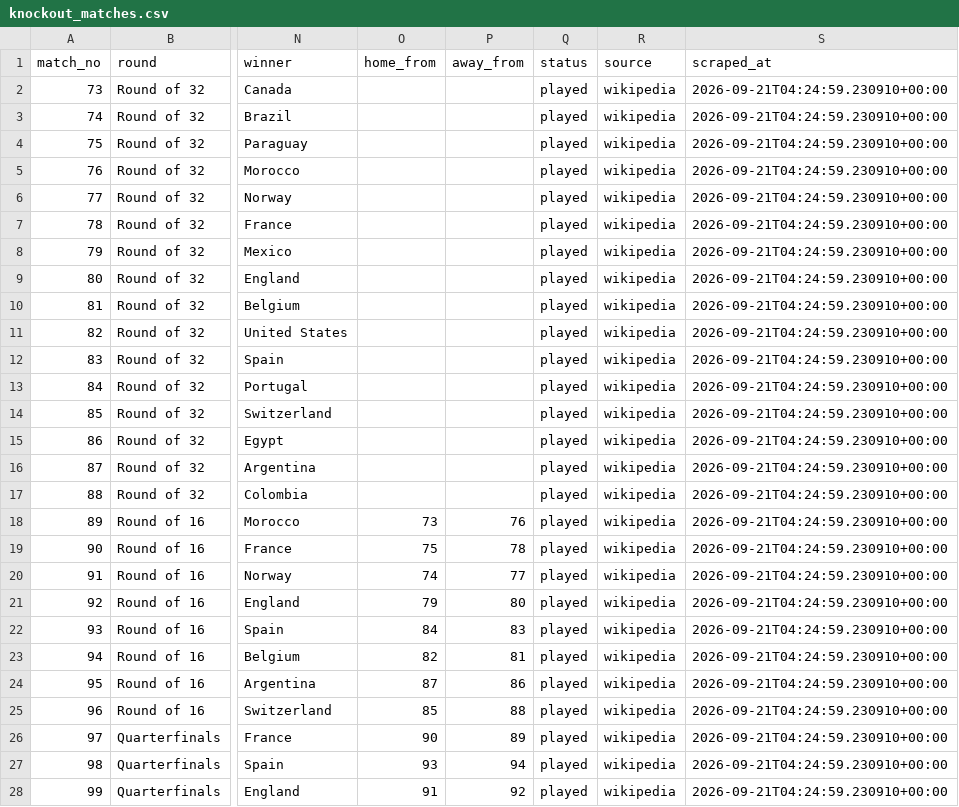
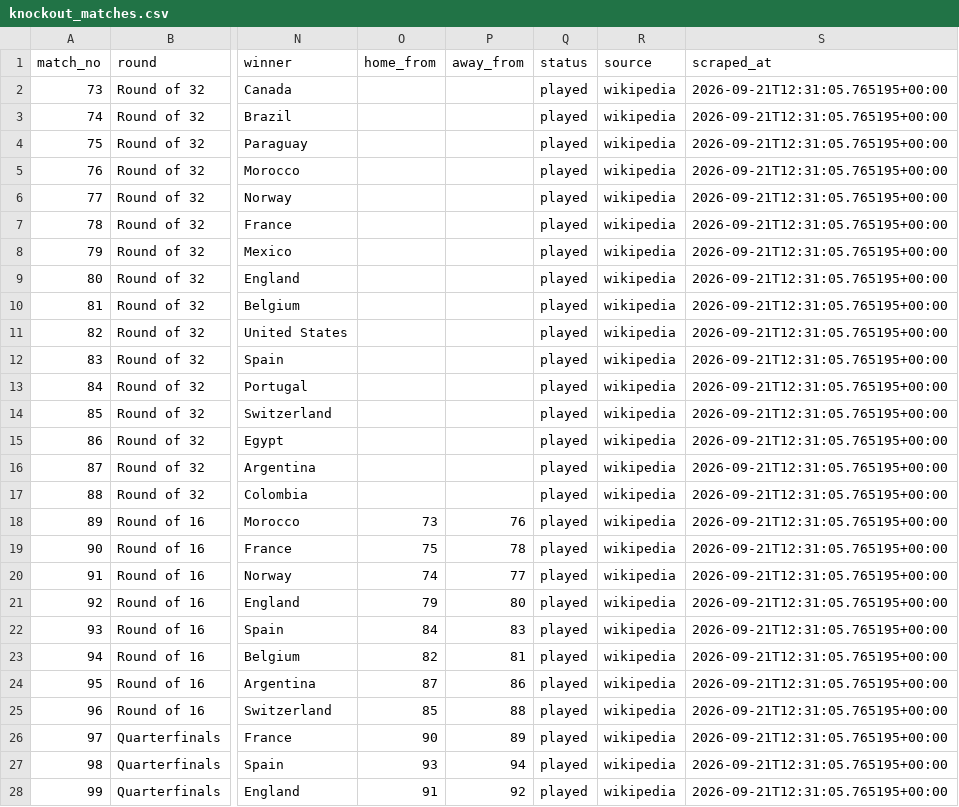
Before and after one commit to sarthak-sharma2003/world-cup-2026-scraper-predictions, a CSV file: data/exports/knockout_matches.csv, drawn as a sheet; only a part is shown, gaps mark what is left out; the diff covers the shown part only; the diff names each change by its address in the sheet, - before the commit and + after, or states it on an @@ line.

```diff
--- a/data/exports/knockout_matches.csv
+++ b/data/exports/knockout_matches.csv
-S2:S28 (scraped_at): 2026-09-21T04:24:59.230910+00:00
+S2:S28 (scraped_at): 2026-09-21T12:31:05.765195+00:00
```
Also changed, not shown: 5 edited cells elsewhere in this file, data/exports/dynamic_quotes.csv, data/exports/model_inputs.csv, 5 other files.
